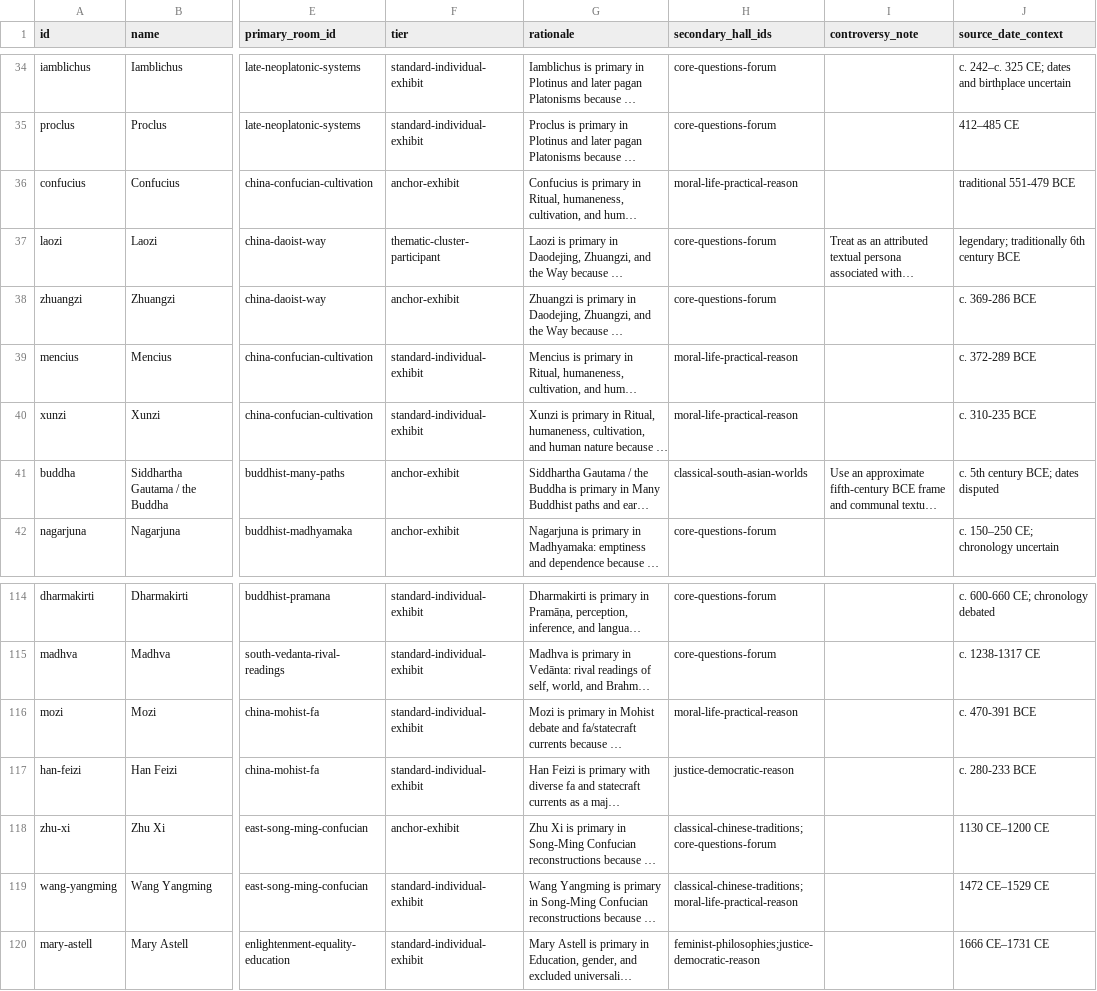
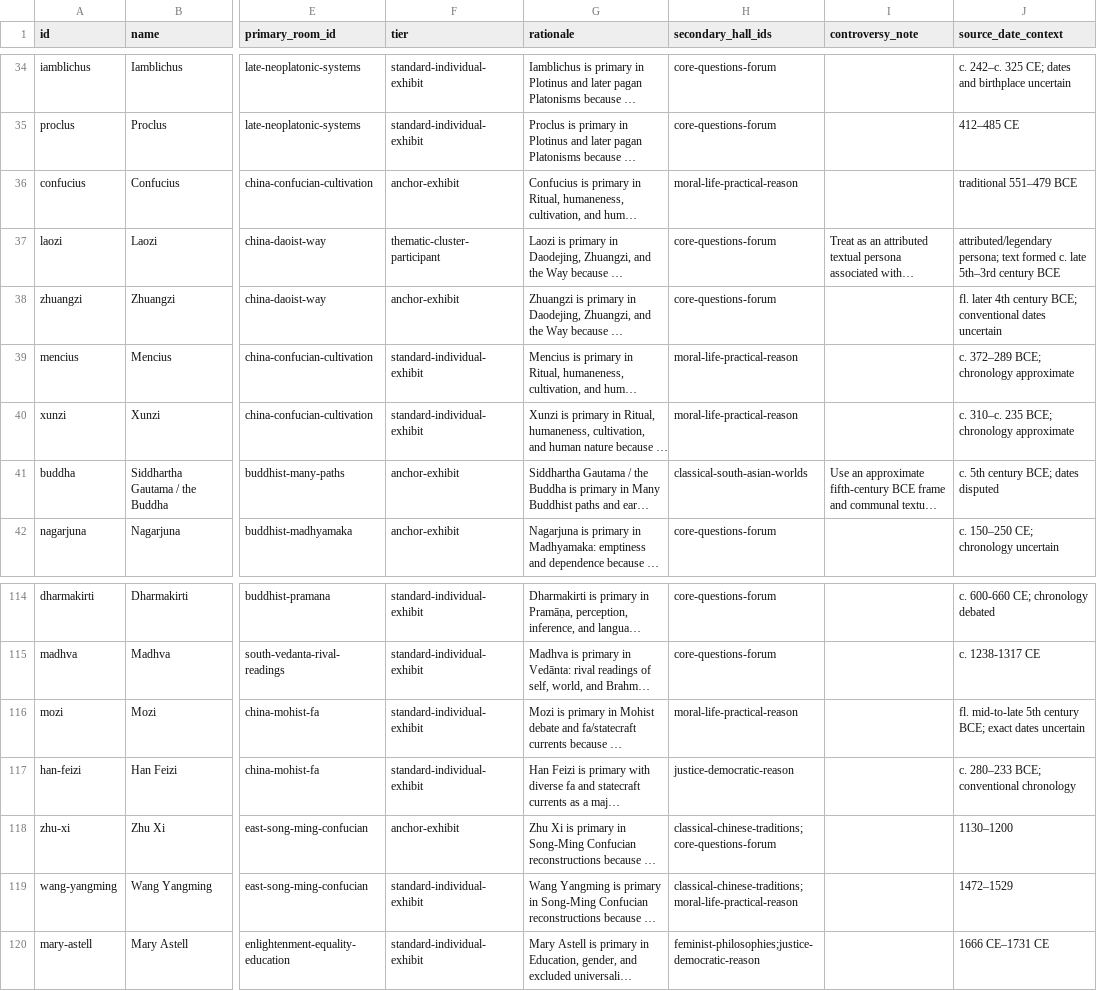
Before and after one commit to Da3dalusCode/philosophy-museum, a CSV file: docs/museum-masterplan/philosopher-assignments.csv, drawn as a sheet; only a part is shown, gaps mark what is left out; long unchanged cells end in …; the diff names each change by its address in the sheet, - before the commit and + after, or states it on an @@ line.

Commit message:
Align East Asian Museum date mirrors

```diff
--- a/docs/museum-masterplan/philosopher-assignments.csv
+++ b/docs/museum-masterplan/philosopher-assignments.csv
-J36 (source_date_context): traditional 551-479 BCE
+J36 (source_date_context): traditional 551–479 BCE
-J37 (source_date_context): legendary; traditionally 6th century BCE
+J37 (source_date_context): attributed/legendary persona; text formed c. late 5th–3rd century BCE
-J38 (source_date_context): c. 369-286 BCE
+J38 (source_date_context): fl. later 4th century BCE; conventional dates uncertain
-J39 (source_date_context): c. 372-289 BCE
+J39 (source_date_context): c. 372–289 BCE; chronology approximate
-J40 (source_date_context): c. 310-235 BCE
+J40 (source_date_context): c. 310–c. 235 BCE; chronology approximate
-J116 (source_date_context): c. 470-391 BCE
+J116 (source_date_context): fl. mid-to-late 5th century BCE; exact dates uncertain
-J117 (source_date_context): c. 280-233 BCE
+J117 (source_date_context): c. 280–233 BCE; conventional chronology
-J118 (source_date_context): 1130 CE–1200 CE
+J118 (source_date_context): 1130–1200
-J119 (source_date_context): 1472 CE–1529 CE
+J119 (source_date_context): 1472–1529
```
